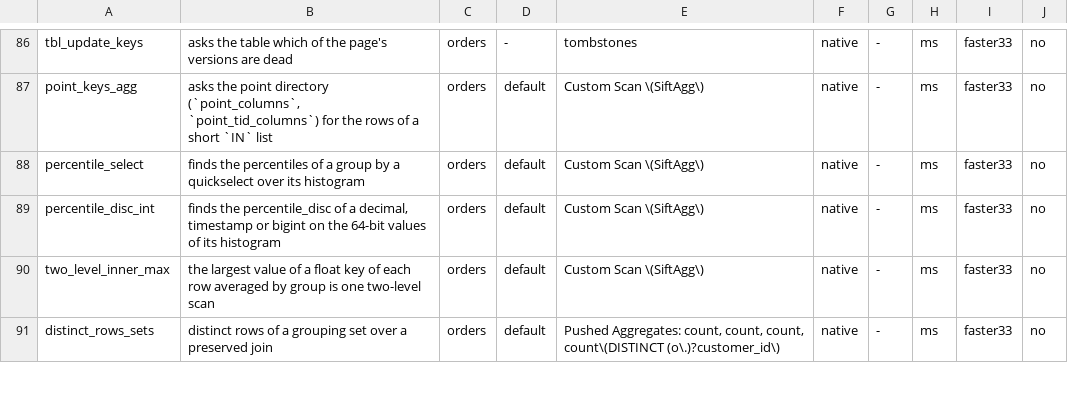
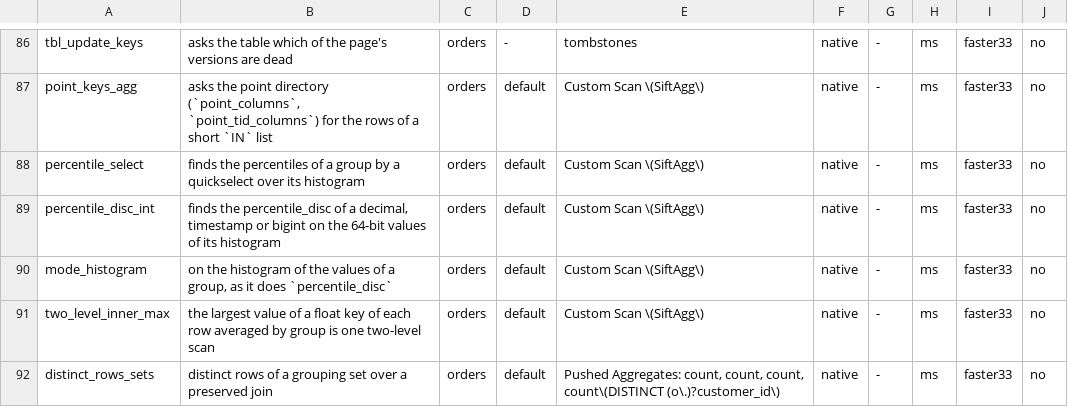
Before and after one commit to brauliobo/pg_sift, a TSV file: bench/cases.tsv, drawn as a sheet; only a part is shown, gaps mark what is left out.

Commit message:
pg_sift: agg: mode() on the histogram of the values of a group
`mode() WITHIN GROUP (ORDER BY x)` over a float, integer, date, timestamp or decimal (up to 18 digits) went through the generic aggregate. It is now the most frequent entry of the histogram that `percentile_disc` already keeps: the first in the sort order on a tie (the smallest; the largest for DESC), in the pass over the histogram slots and in the walk of a spilled tuplesort (equal tuples folded into runs), shared with the percentiles of the same argument. A text argument keeps the generic path. No format change, no SQL change.

Slope of the decimal mode against rows: 0.8 (100k to 400k), the generic path and the normal plan 1.1.

Gates: `agg_ordered_set` extended with 4 statements (float/float DESC/float4/date, smallint DESC/bigint/timestamp DESC/timestamptz/decimal, mode next to a percentile and a DESC mode of the same argument, whole table) in the three flavours (serial, spill at 64kB, parallel): 0 rows differ from the normal plan; all 200 `agg_*` regress tests pass (testing flavour); `diff_fuzz` seeds 1-4 (600 queries), 0 divergent; plangate 96 shapes, 0 failures; `lint-all.sh` clean; bench case + CHANGELOG + docs. The application corpus of 156 statements has no mode(): plans unchanged by construction.

3.3 rule: >= 5% on the class (ordered aggregates: 5.6x), no index growth, no write cost.

```diff
--- a/bench/cases.tsv
+++ b/bench/cases.tsv
@@ -89,2 +89,3 @@ percentile_select	finds the percentiles of a group by a quickselect over its his
 percentile_disc_int	finds the percentile_disc of a decimal, timestamp or bigint on the 64-bit values of its histogram	orders	default	Custom Scan \(SiftAgg\)	native	-	ms	faster33	no
+mode_histogram	on the histogram of the values of a group, as it does `percentile_disc`	orders	default	Custom Scan \(SiftAgg\)	native	-	ms	faster33	no
 two_level_inner_max	the largest value of a float key of each row averaged by group is one two-level scan	orders	default	Custom Scan \(SiftAgg\)	native	-	ms	faster33	no
```
Also changed, not shown: 7 other files.
